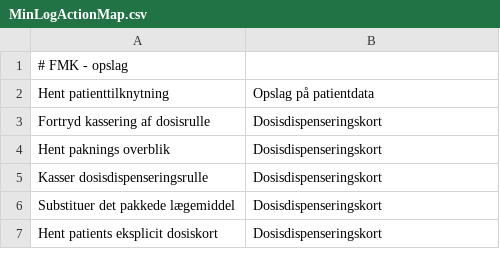
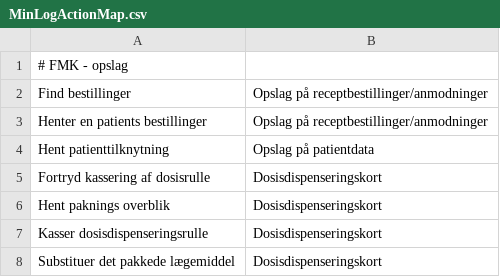
Before and after one commit to trifork/fmk-minlog-categories, a CSV file: src/MinLogActionMap.csv, drawn as a sheet; only a part is shown; the shorter side is filled out with more unchanged rows; the diff names each change by its address in the sheet, - before the commit and + after, or states it on an @@ line.

Commit message:
FMK-5268 & FMK-5271

```diff
--- a/src/MinLogActionMap.csv
+++ b/src/MinLogActionMap.csv
+row 2: Find bestillinger | Opslag på receptbestillinger/anmodninger
+row 3: Henter en patients bestillinger | Opslag på receptbestillinger/anmodninger
```
